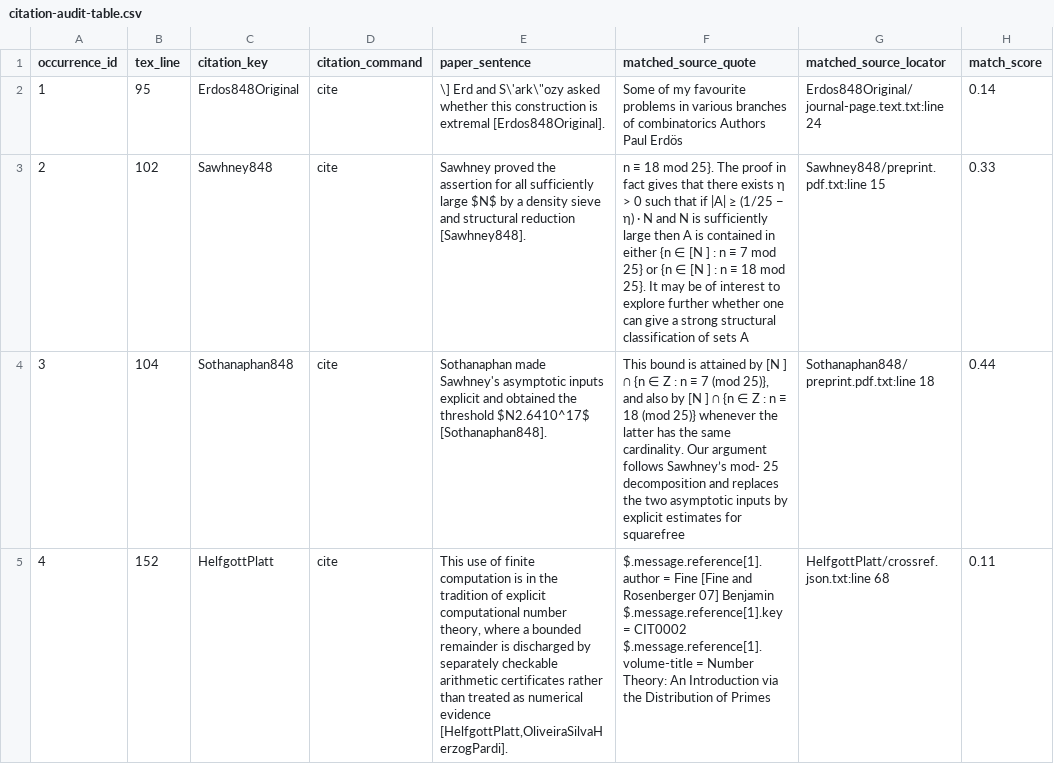
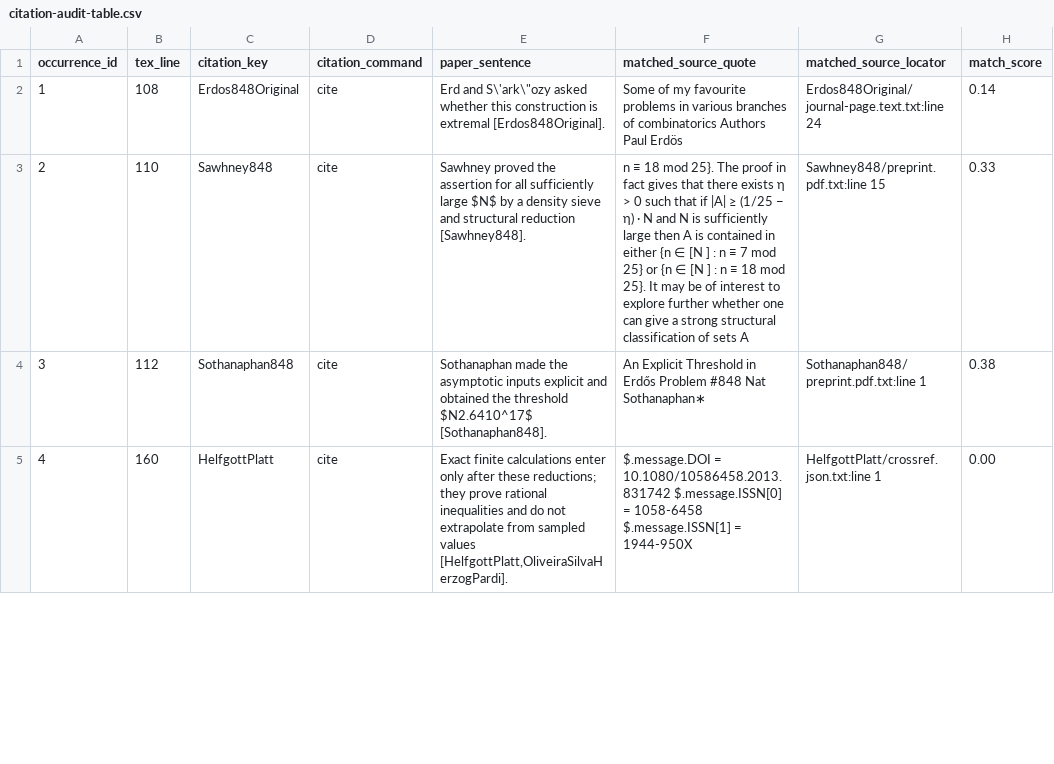
Before and after one commit to crabsatellite/erdos-848-squarefree-product, a CSV file: paper/reference-evidence/citation-audit-table.csv, drawn as a sheet; only a part is shown; the diff covers the shown part only; the diff names each change by its address in the sheet, - before the commit and + after, or states it on an @@ line.

```diff
--- a/paper/reference-evidence/citation-audit-table.csv
+++ b/paper/reference-evidence/citation-audit-table.csv
-B2 (tex_line): 95
+B2 (tex_line): 108
-E2 (paper_sentence): \] Erd and…
+E2 (paper_sentence): Erd and…
-B3 (tex_line): 102
+B3 (tex_line): 110
-B4 (tex_line): 104
+B4 (tex_line): 112
-E4 (paper_sentence): Sothanaphan made Sawhney's asymptotic inputs…
+E4 (paper_sentence): Sothanaphan made the asymptotic inputs…
-F4 (matched_source_quote): This bound is attained by [N ] ∩ {n ∈ Z : n ≡ 7 (mod 25)}, and also by [N ] ∩ {n ∈ Z : n ≡ 18 (mod 25)} whenever the latter has the same cardinality. Our argument follows Sawhney’s mod- 25 decomposition and replaces the two asymptotic inputs by explicit estimates for squarefree
+F4 (matched_source_quote): An Explicit Threshold in Erdős Problem #848 Nat Sothanaphan∗
-G4 (matched_source_locator): Sothanaphan848/preprint.pdf.txt:line 18
+G4 (matched_source_locator): Sothanaphan848/preprint.pdf.txt:line 1
-H4 (match_score): 0.44
+H4 (match_score): 0.38
-B5 (tex_line): 152
+B5 (tex_line): 160
-E5 (paper_sentence): This use of finite computation is in the tradition of explicit computational number theory, where a bounded remainder is discharged by separately checkable arithmetic certificates rather than treated as numerical evidence [HelfgottPlatt,OliveiraSilvaHerzogPardi].
+E5 (paper_sentence): Exact finite calculations enter only after these reductions; they prove rational inequalities and do not extrapolate from sampled values [HelfgottPlatt,OliveiraSilvaHerzogPardi].
-F5 (matched_source_quote): $.message.reference[1].author = Fine [Fine and Rosenberger 07] Benjamin $.message.reference[1].key = CIT0002 $.message.reference[1].volume-title = Number Theory: An Introduction via the Distribution of Primes
+F5 (matched_source_quote): $.message.DOI = 10.1080/10586458.2013.831742 $.message.ISSN[0] = 1058-6458 $.message.ISSN[1] = 1944-950X
-G5 (matched_source_locator): HelfgottPlatt/crossref.json.txt:line 68
+G5 (matched_source_locator): HelfgottPlatt/crossref.json.txt:line 1
-H5 (match_score): 0.11
+H5 (match_score): 0.00
```
Also changed, not shown: 2 added rows, 5 removed rows, 27 edited cells and row numbers in column A elsewhere in this file, 20 other files.
